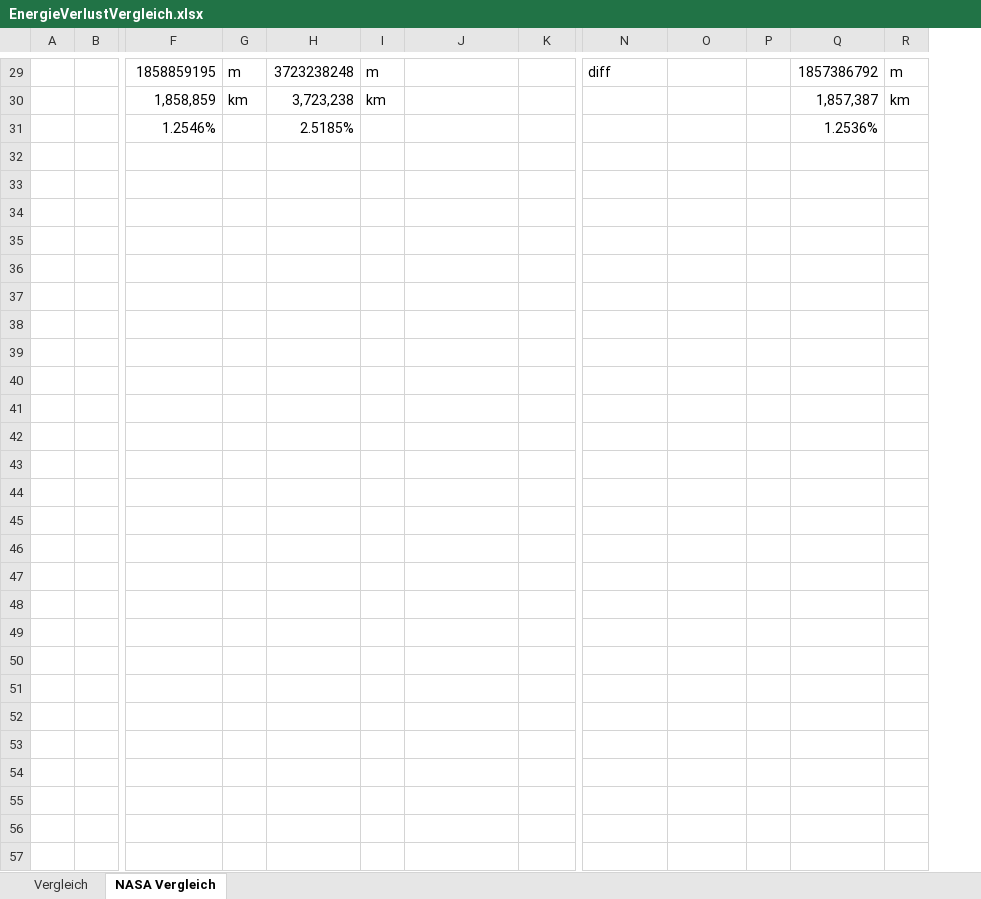
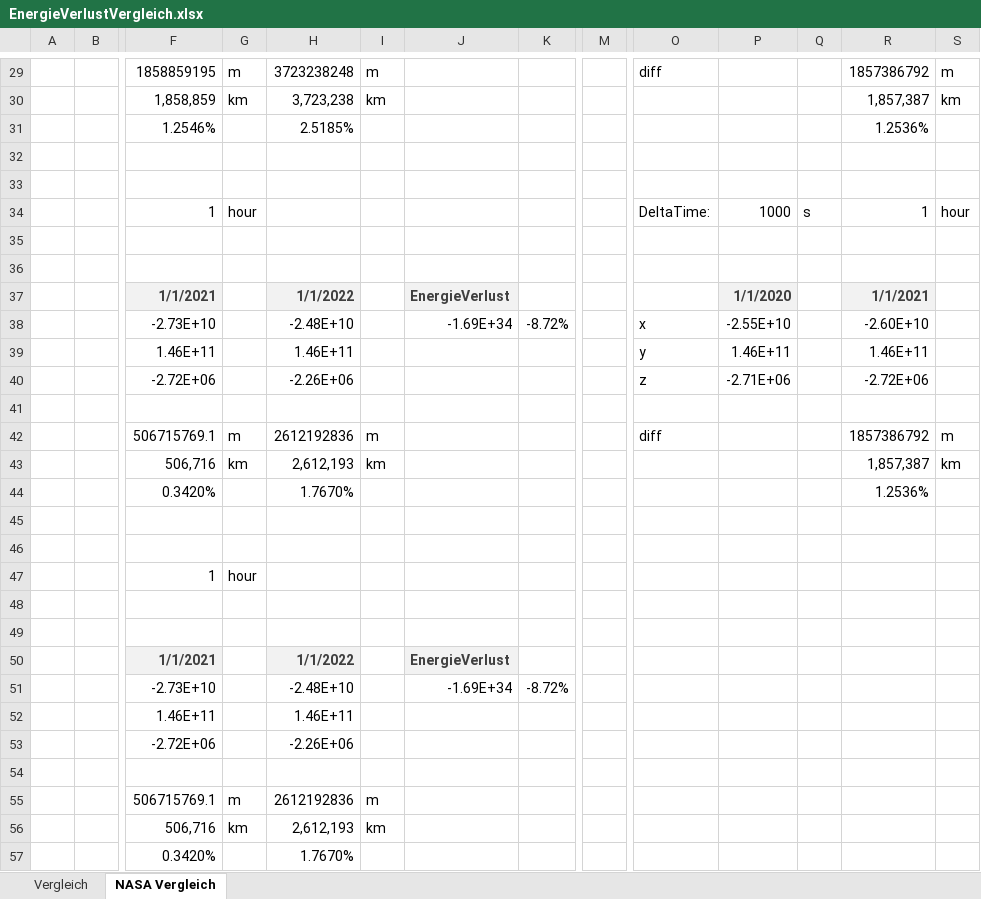
Before and after one commit to Philip-Spaeth/AstroGensis1.0, an Excel workbook: Auswertungen/EnergieVerlustVergleich.xlsx, sheet NASA Vergleich, drawn as a sheet; only a part is shown, gaps mark what is left out; values as stored, in another font and other column widths than the file's, no borders; conditional formats not drawn; rows hold the shown columns only; the diff names each change by its address in the sheet, - before the commit and + after, or states it on an @@ line.

```diff
--- a/Auswertungen/EnergieVerlustVergleich.xlsx (sheet NASA Vergleich)
+++ b/Auswertungen/EnergieVerlustVergleich.xlsx (sheet NASA Vergleich)
+column M, empty
+row 32: (empty)
+row 33: (empty)
+row 34:  |  | 1 | hour |  |  |  |  |  | DeltaTime: | 1000 | s | 1 | hour
+row 35: (empty)
+row 36: (empty)
+row 37:  |  | 1/1/2021 |  | 1/1/2022 |  | EnergieVerlust |  |  |  | 1/1/2020 |  | 1/1/2021
+row 38:  |  | -2.73E+10 |  | -2.48E+10 |  | -1.69E+34 | -8.72% |  | x | -2.55E+10 |  | -2.60E+10
+row 39:  |  | 1.46E+11 |  | 1.46E+11 |  |  |  |  | y | 1.46E+11 |  | 1.46E+11
+row 40:  |  | -2.72E+06 |  | -2.26E+06 |  |  |  |  | z | -2.71E+06 |  | -2.72E+06
+row 41: (empty)
+row 42:  |  | 506715769.1 | m | 2612192836 | m |  |  |  | diff |  |  | 1857386792 | m
+row 43:  |  | 506,716 | km | 2,612,193 | km |  |  |  |  |  |  | 1,857,387 | km
+row 44:  |  | 0.3420% |  | 1.7670% |  |  |  |  |  |  |  | 1.2536%
+row 45: (empty)
+row 46: (empty)
+row 47:  |  | 1 | hour
+row 48: (empty)
+row 49: (empty)
+row 50:  |  | 1/1/2021 |  | 1/1/2022 |  | EnergieVerlust
+row 51:  |  | -2.73E+10 |  | -2.48E+10 |  | -1.69E+34 | -8.72%
+row 52:  |  | 1.46E+11 |  | 1.46E+11
+row 53:  |  | -2.72E+06 |  | -2.26E+06
+row 54: (empty)
+row 55:  |  | 506715769.1 | m | 2612192836 | m
+row 56:  |  | 506,716 | km | 2,612,193 | km
+row 57:  |  | 0.3420% |  | 1.7670%
```
Also changed, not shown: formulas that keep their value, 6 other files.
